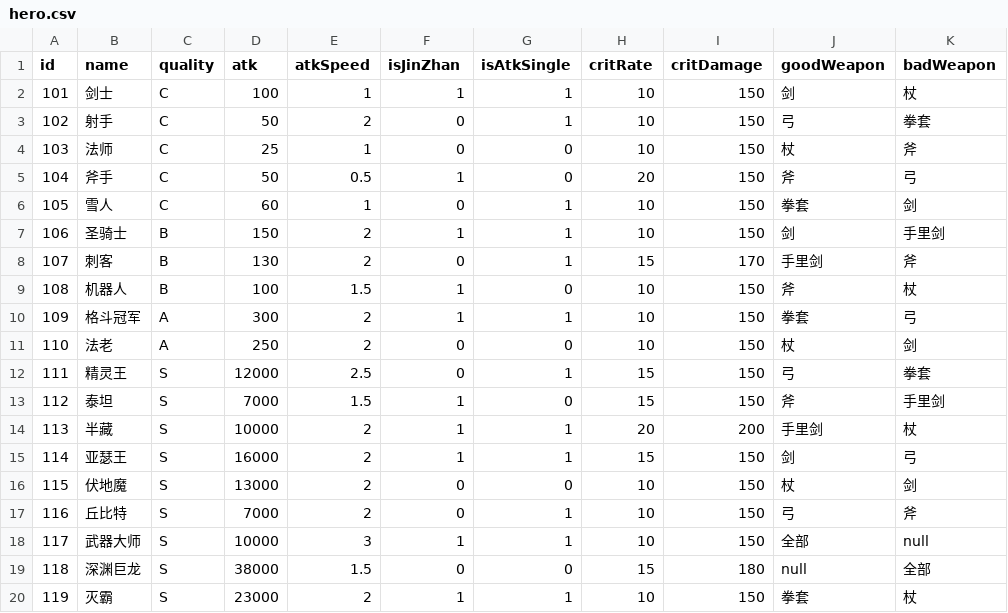
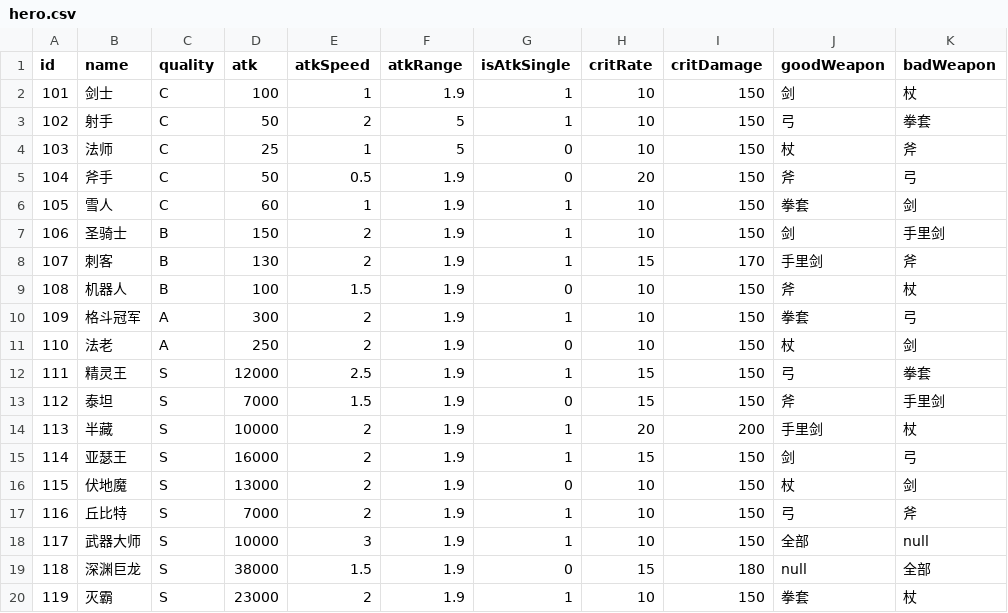
Before and after one commit to coder-hp/MergeDefense, a CSV file: MergeDefense/Assets/Excel/hero.csv, drawn as a sheet.

```diff
--- a/MergeDefense/Assets/Excel/hero.csv
+++ b/MergeDefense/Assets/Excel/hero.csv
@@ -1,20 +1,20 @@
-id,name,quality,atk,atkSpeed,isJinZhan,isAtkSingle,critRate,critDamage,goodWeapon,badWeapon
-101,剑士,C,100,1,1,1,10,150,剑,杖
-102,射手,C,50,2,0,1,10,150,弓,拳套
-103,法师,C,25,1,0,0,10,150,杖,斧
-104,斧手,C,50,0.5,1,0,20,150,斧,弓
-105,雪人,C,60,1,0,1,10,150,拳套,剑
-106,圣骑士,B,150,2,1,1,10,150,剑,手里剑
-107,刺客,B,130,2,0,1,15,170,手里剑,斧
-108,机器人,B,100,1.5,1,0,10,150,斧,杖
-109,格斗冠军,A,300,2,1,1,10,150,拳套,弓
-110,法老,A,250,2,0,0,10,150,杖,剑
-111,精灵王,S,12000,2.5,0,1,15,150,弓,拳套
-112,泰坦,S,7000,1.5,1,0,15,150,斧,手里剑
-113,半藏,S,10000,2,1,1,20,200,手里剑,杖
-114,亚瑟王,S,16000,2,1,1,15,150,剑,弓
-115,伏地魔,S,13000,2,0,0,10,150,杖,剑
-116,丘比特,S,7000,2,0,1,10,150,弓,斧
-117,武器大师,S,10000,3,1,1,10,150,全部,null
-118,深渊巨龙,S,38000,1.5,0,0,15,180,null,全部
-119,灭霸,S,23000,2,1,1,10,150,拳套,杖
+id,name,quality,atk,atkSpeed,atkRange,isAtkSingle,critRate,critDamage,goodWeapon,badWeapon
+101,剑士,C,100,1,1.9,1,10,150,剑,杖
+102,射手,C,50,2,5,1,10,150,弓,拳套
+103,法师,C,25,1,5,0,10,150,杖,斧
+104,斧手,C,50,0.5,1.9,0,20,150,斧,弓
+105,雪人,C,60,1,1.9,1,10,150,拳套,剑
+106,圣骑士,B,150,2,1.9,1,10,150,剑,手里剑
+107,刺客,B,130,2,1.9,1,15,170,手里剑,斧
+108,机器人,B,100,1.5,1.9,0,10,150,斧,杖
+109,格斗冠军,A,300,2,1.9,1,10,150,拳套,弓
+110,法老,A,250,2,1.9,0,10,150,杖,剑
+111,精灵王,S,12000,2.5,1.9,1,15,150,弓,拳套
+112,泰坦,S,7000,1.5,1.9,0,15,150,斧,手里剑
+113,半藏,S,10000,2,1.9,1,20,200,手里剑,杖
+114,亚瑟王,S,16000,2,1.9,1,15,150,剑,弓
+115,伏地魔,S,13000,2,1.9,0,10,150,杖,剑
+116,丘比特,S,7000,2,1.9,1,10,150,弓,斧
+117,武器大师,S,10000,3,1.9,1,10,150,全部,null
+118,深渊巨龙,S,38000,1.5,1.9,0,15,180,null,全部
+119,灭霸,S,23000,2,1.9,1,10,150,拳套,杖
```
Also changed, not shown: 11 other files.
